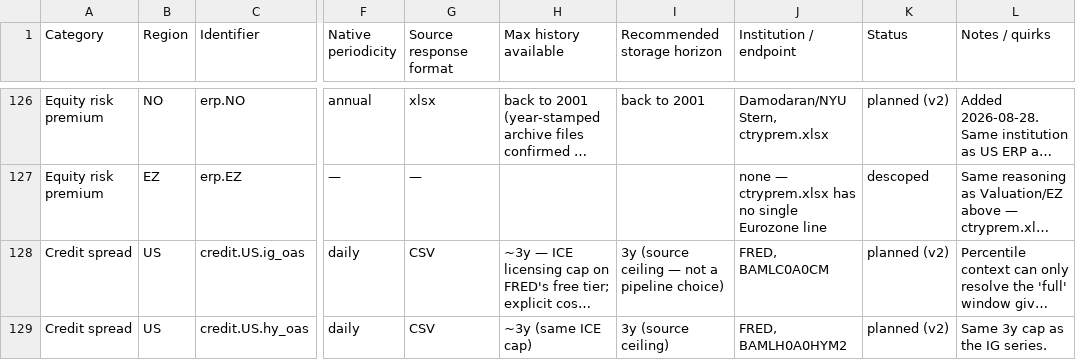
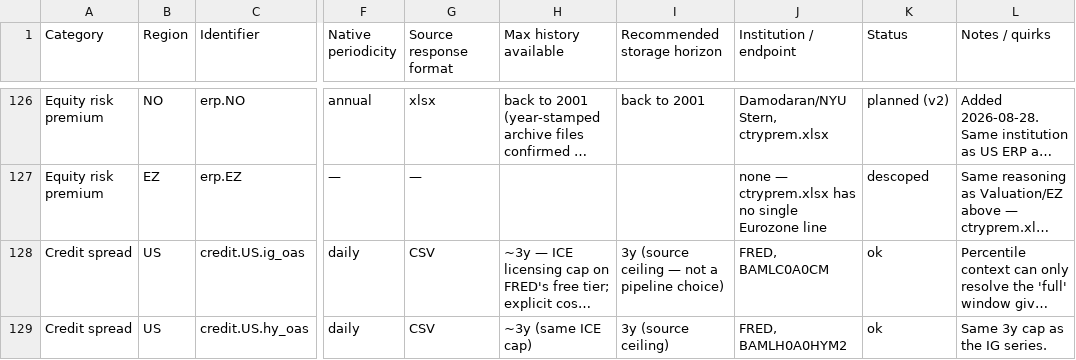
Before and after one commit to RandaleDD/markets-dashboard, a CSV file: DATA-CATALOG.csv, drawn as a sheet; only a part is shown, gaps mark what is left out; long unchanged cells end in …; the diff covers the shown part only; the diff names each change by its address in the sheet, - before the commit and + after, or states it on an @@ line.

```diff
--- a/DATA-CATALOG.csv
+++ b/DATA-CATALOG.csv
-K128:K129 (Status): planned (v2)
+K128:K129 (Status): ok
```
Also changed, not shown: 6 edited cells elsewhere in this file, 3 other files.
